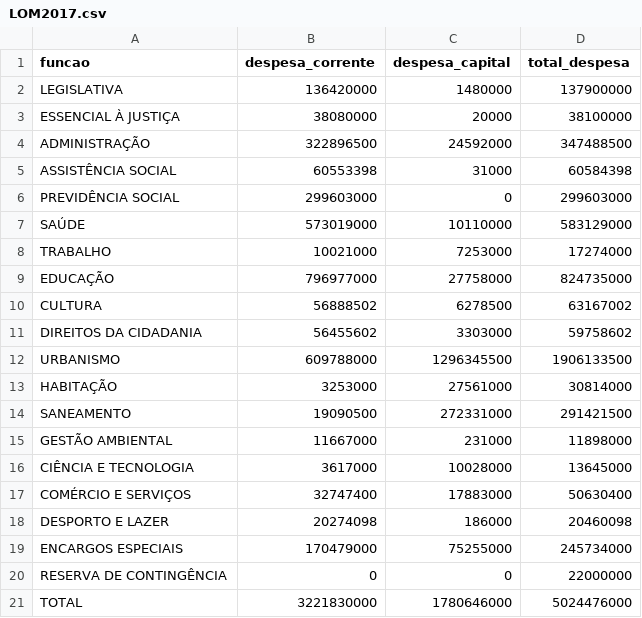
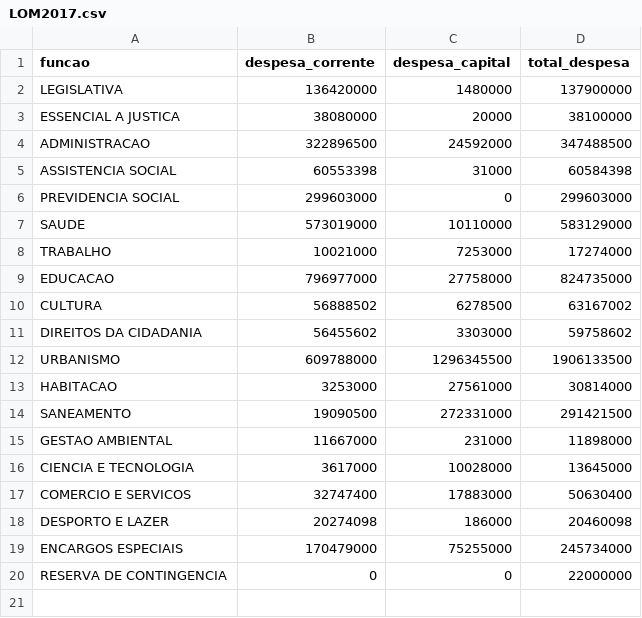
Before and after one commit to if1015-datascience-ufpe/2018-2-projeto-brcm, a CSV file: dados_prefeitura/LOM2017.csv, drawn as a sheet; the diff names each change by its address in the sheet, - before the commit and + after, or states it on an @@ line.

```diff
--- a/dados_prefeitura/LOM2017.csv
+++ b/dados_prefeitura/LOM2017.csv
-A3 (funcao): ESSENCIAL À JUSTIÇA
+A3 (funcao): ESSENCIAL A JUSTICA
-A4 (funcao): ADMINISTRAÇÃO
+A4 (funcao): ADMINISTRACAO
-A5 (funcao): ASSISTÊNCIA SOCIAL
+A5 (funcao): ASSISTENCIA SOCIAL
-A6 (funcao): PREVIDÊNCIA SOCIAL
+A6 (funcao): PREVIDENCIA SOCIAL
-A7 (funcao): SAÚDE
+A7 (funcao): SAUDE
-A9 (funcao): EDUCAÇÃO
+A9 (funcao): EDUCACAO
-A13 (funcao): HABITAÇÃO
+A13 (funcao): HABITACAO
-A15 (funcao): GESTÃO AMBIENTAL
+A15 (funcao): GESTAO AMBIENTAL
-A16 (funcao): CIÊNCIA E TECNOLOGIA
+A16 (funcao): CIENCIA E TECNOLOGIA
-A17 (funcao): COMÉRCIO E SERVIÇOS
+A17 (funcao): COMERCIO E SERVICOS
-A20 (funcao): RESERVA DE CONTINGÊNCIA
+A20 (funcao): RESERVA DE CONTINGENCIA
-row 21: TOTAL | 3221830000 | 1780646000 | 5024476000
```
Also changed, not shown: 5 other files.
